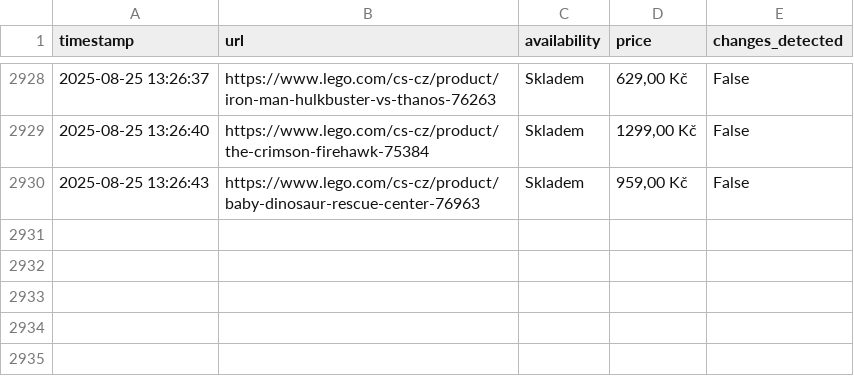
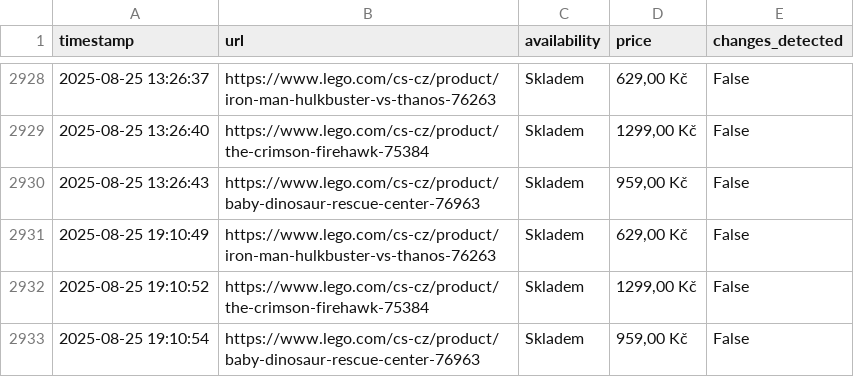
Before and after one commit to tomas-novak/lego-automatizace, a CSV file: lego_results.csv, drawn as a sheet; only a part is shown, gaps mark what is left out; the diff names each change by its address in the sheet, - before the commit and + after, or states it on an @@ line.

```diff
--- a/lego_results.csv
+++ b/lego_results.csv
+row 2931: 2025-08-25 19:10:49 | https://www.lego.com/cs-cz/product/iron-man-hulkbuster-vs-thanos-76263 | Skladem | 629,00 Kč | False
+row 2932: 2025-08-25 19:10:52 | https://www.lego.com/cs-cz/product/the-crimson-firehawk-75384 | Skladem | 1299,00 Kč | False
+row 2933: 2025-08-25 19:10:54 | https://www.lego.com/cs-cz/product/baby-dinosaur-rescue-center-76963 | Skladem | 959,00 Kč | False
```
